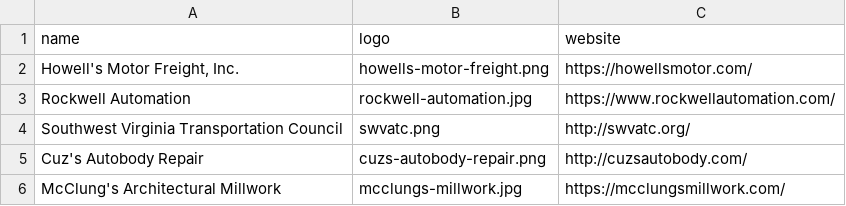
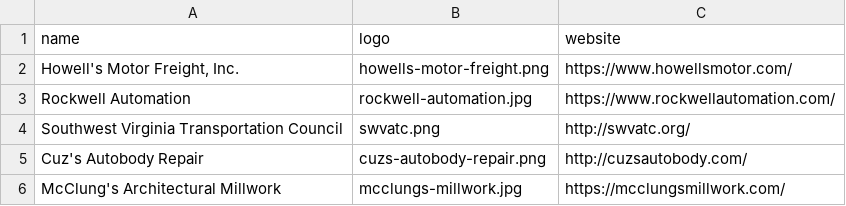
Before and after one commit to 5724-SpartanRobotics/5724-SpartanRobotics.github.io, a CSV file: _data/sponsors.csv, drawn as a sheet; only a part is shown.

Commit message:
Fix howell's motor freight sponsor link

```diff
--- a/_data/sponsors.csv
+++ b/_data/sponsors.csv
@@ -1,3 +1,3 @@
 name,logo,website
-"Howell's Motor Freight, Inc.",howells-motor-freight.png,https://howellsmotor.com/
+"Howell's Motor Freight, Inc.",howells-motor-freight.png,https://www.howellsmotor.com/
 Rockwell Automation,rockwell-automation.jpg,https://www.rockwellautomation.com/
```
